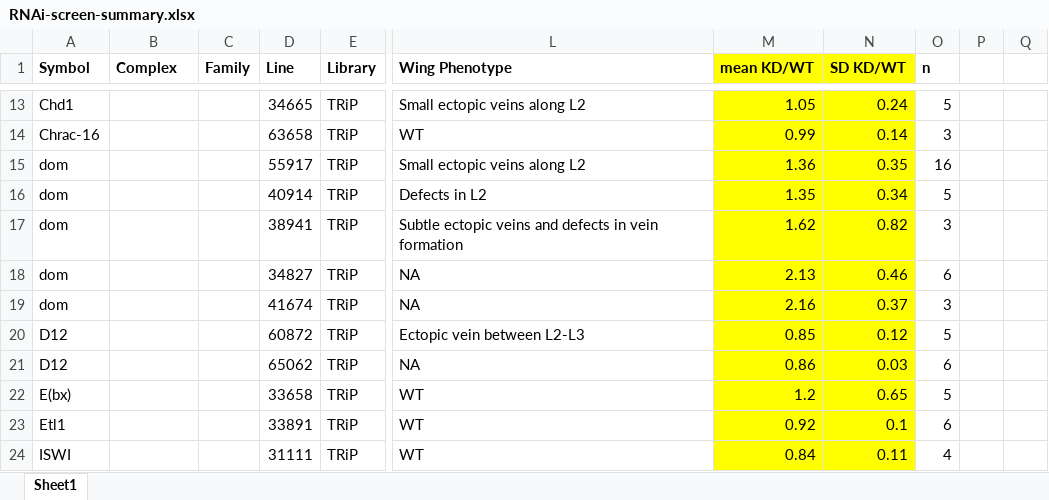
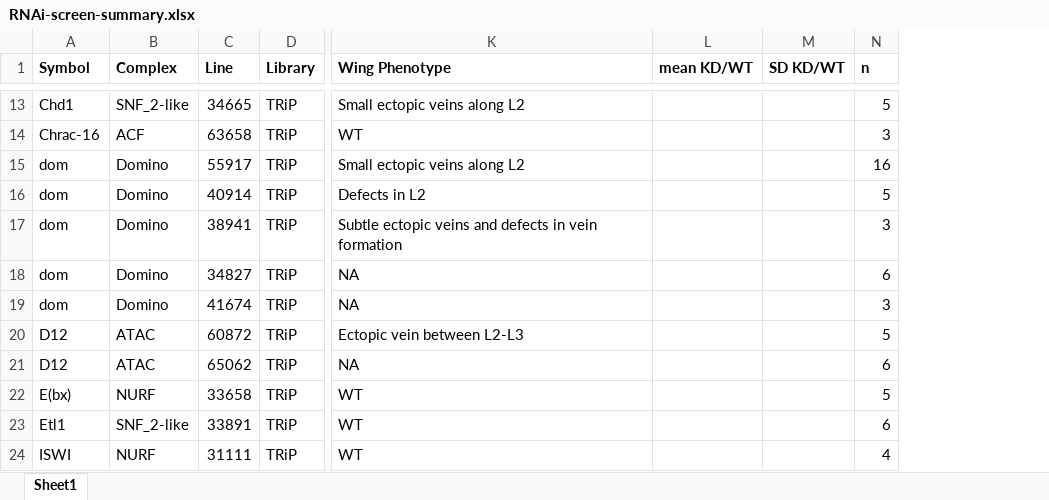
Before and after one commit to mniederhuber/Niederhuber_2023, an Excel workbook: DATA/RNAi-screen-summary.xlsx, sheet Sheet1, drawn as a sheet; only a part is shown, gaps mark what is left out; values as stored, in another font and other column widths than the file's, no borders; removed rows and columns are numbered as before the commit, all else as after; the diff covers the shown part only; the diff names each change by its address in the sheet, - before the commit and + after, or states it on an @@ line.

```diff
--- a/DATA/RNAi-screen-summary.xlsx (sheet Sheet1)
+++ b/DATA/RNAi-screen-summary.xlsx (sheet Sheet1)
-column C (Family), empty
-column P, empty
-column Q, empty
-L1:M24 fill: #FFFF00
+L1:M24 fill: none
-B13 (Complex): (empty)
+B13 (Complex): SNF_2-like
-L13 (mean KD/WT): 1.05
+L13 (mean KD/WT): (empty)
-M13 (SD KD/WT): 0.24
+M13 (SD KD/WT): (empty)
-B14 (Complex): (empty)
+B14 (Complex): ACF
-L14 (mean KD/WT): 0.99
+L14 (mean KD/WT): (empty)
-M14 (SD KD/WT): 0.14
+M14 (SD KD/WT): (empty)
-B15:B19 (Complex): (empty)
+B15:B19 (Complex): Domino
-L15 (mean KD/WT): 1.36
+L15 (mean KD/WT): (empty)
-M15 (SD KD/WT): 0.35
+M15 (SD KD/WT): (empty)
-L16 (mean KD/WT): 1.35
+L16 (mean KD/WT): (empty)
-M16 (SD KD/WT): 0.34
+M16 (SD KD/WT): (empty)
-L17 (mean KD/WT): 1.62
+L17 (mean KD/WT): (empty)
-M17 (SD KD/WT): 0.82
+M17 (SD KD/WT): (empty)
-L18 (mean KD/WT): 2.13
+L18 (mean KD/WT): (empty)
-M18 (SD KD/WT): 0.46
+M18 (SD KD/WT): (empty)
-L19 (mean KD/WT): 2.16
+L19 (mean KD/WT): (empty)
-M19 (SD KD/WT): 0.37
+M19 (SD KD/WT): (empty)
-B20:B21 (Complex): (empty)
+B20:B21 (Complex): ATAC
-L20 (mean KD/WT): 0.85
+L20 (mean KD/WT): (empty)
-M20 (SD KD/WT): 0.12
+M20 (SD KD/WT): (empty)
-L21 (mean KD/WT): 0.86
+L21 (mean KD/WT): (empty)
-M21 (SD KD/WT): 0.03
+M21 (SD KD/WT): (empty)
-B22 (Complex): (empty)
+B22 (Complex): NURF
-L22 (mean KD/WT): 1.2
+L22 (mean KD/WT): (empty)
-M22 (SD KD/WT): 0.65
+M22 (SD KD/WT): (empty)
-B23 (Complex): (empty)
+B23 (Complex): SNF_2-like
-L23 (mean KD/WT): 0.92
+L23 (mean KD/WT): (empty)
-M23 (SD KD/WT): 0.1
+M23 (SD KD/WT): (empty)
-B24 (Complex): (empty)
+B24 (Complex): NURF
-L24 (mean KD/WT): 0.84
+L24 (mean KD/WT): (empty)
-M24 (SD KD/WT): 0.11
+M24 (SD KD/WT): (empty)
```
Also changed, not shown: 1 added row, 116 edited cells and cell formats elsewhere in this sheet, 9 other files.
